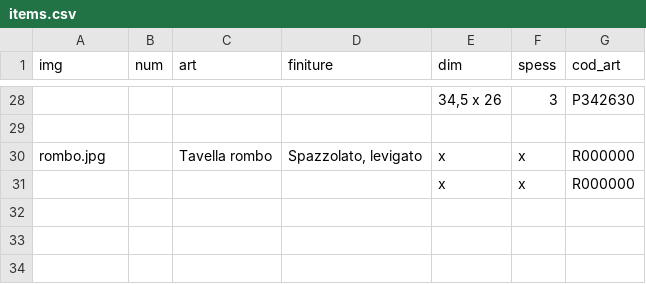
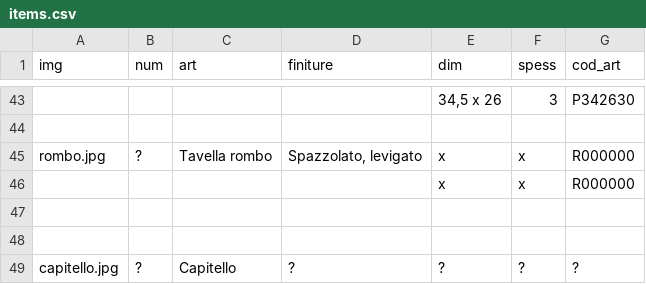
Before and after one commit to xmuni/afc-catalog, a CSV file: items.csv, drawn as a sheet; only a part is shown, gaps mark what is left out; addresses are those after the commit; the diff covers the shown part only; the diff names each change by its address in the sheet, - before the commit and + after, or states it on an @@ line.

```diff
--- a/items.csv
+++ b/items.csv
-B45 (num): (empty)
+B45 (num): ?
+row 47: (empty)
+row 48: (empty)
+row 49: capitello.jpg | ? | Capitello | ? | ? | ? | ?
```
Also changed, not shown: 15 added rows and 3 edited cells elsewhere in this file, 11 other files.
